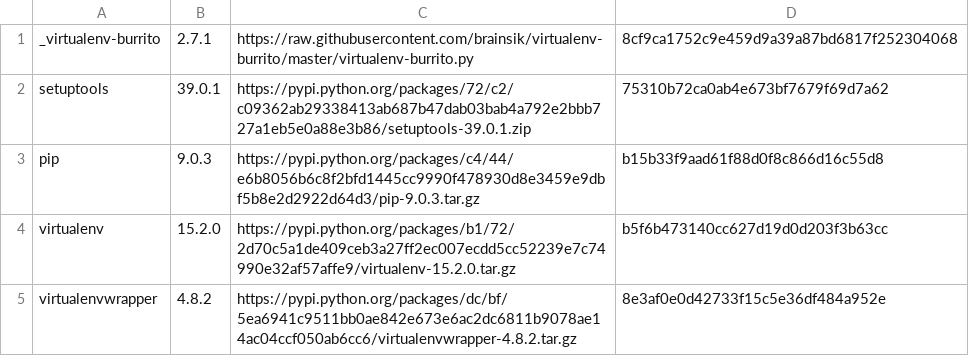
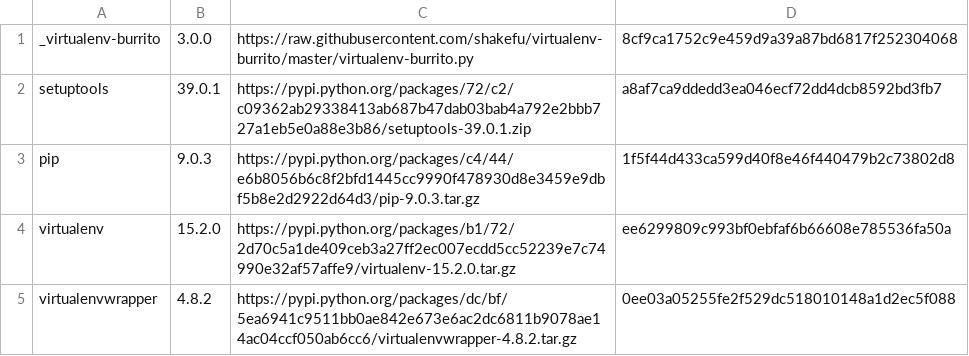
Before and after one commit to shakefu/virtualenv-burrito, a CSV file: versions.csv, drawn as a sheet.

Commit message:
versions: Update with sha1 instead of md5.

```diff
--- a/versions.csv
+++ b/versions.csv
@@ -1,5 +1,5 @@
-_virtualenv-burrito,2.7.1,https://raw.githubusercontent.com/brainsik/virtualenv-burrito/master/virtualenv-burrito.py,8cf9ca1752c9e459d9a39a87bd6817f252304068
-setuptools,39.0.1,https://pypi.python.org/packages/72/c2/c09362ab29338413ab687b47dab03bab4a792e2bbb727a1eb5e0a88e3b86/setuptools-39.0.1.zip,75310b72ca0ab4e673bf7679f69d7a62
-pip,9.0.3,https://pypi.python.org/packages/c4/44/e6b8056b6c8f2bfd1445cc9990f478930d8e3459e9dbf5b8e2d2922d64d3/pip-9.0.3.tar.gz,b15b33f9aad61f88d0f8c866d16c55d8
-virtualenv,15.2.0,https://pypi.python.org/packages/b1/72/2d70c5a1de409ceb3a27ff2ec007ecdd5cc52239e7c74990e32af57affe9/virtualenv-15.2.0.tar.gz,b5f6b473140cc627d19d0d203f3b63cc
-virtualenvwrapper,4.8.2,https://pypi.python.org/packages/dc/bf/5ea6941c9511bb0ae842e673e6ac2dc6811b9078ae14ac04ccf050ab6cc6/virtualenvwrapper-4.8.2.tar.gz,8e3af0e0d42733f15c5e36df484a952e
+_virtualenv-burrito,3.0.0,https://raw.githubusercontent.com/shakefu/virtualenv-burrito/master/virtualenv-burrito.py,8cf9ca1752c9e459d9a39a87bd6817f252304068
+setuptools,39.0.1,https://pypi.python.org/packages/72/c2/c09362ab29338413ab687b47dab03bab4a792e2bbb727a1eb5e0a88e3b86/setuptools-39.0.1.zip,a8af7ca9ddedd3ea046ecf72dd4dcb8592bd3fb7
+pip,9.0.3,https://pypi.python.org/packages/c4/44/e6b8056b6c8f2bfd1445cc9990f478930d8e3459e9dbf5b8e2d2922d64d3/pip-9.0.3.tar.gz,1f5f44d433ca599d40f8e46f440479b2c73802d8
+virtualenv,15.2.0,https://pypi.python.org/packages/b1/72/2d70c5a1de409ceb3a27ff2ec007ecdd5cc52239e7c74990e32af57affe9/virtualenv-15.2.0.tar.gz,ee6299809c993bf0ebfaf6b66608e785536fa50a
+virtualenvwrapper,4.8.2,https://pypi.python.org/packages/dc/bf/5ea6941c9511bb0ae842e673e6ac2dc6811b9078ae14ac04ccf050ab6cc6/virtualenvwrapper-4.8.2.tar.gz,0ee03a05255fe2f529dc518010148a1d2ec5f088
```
